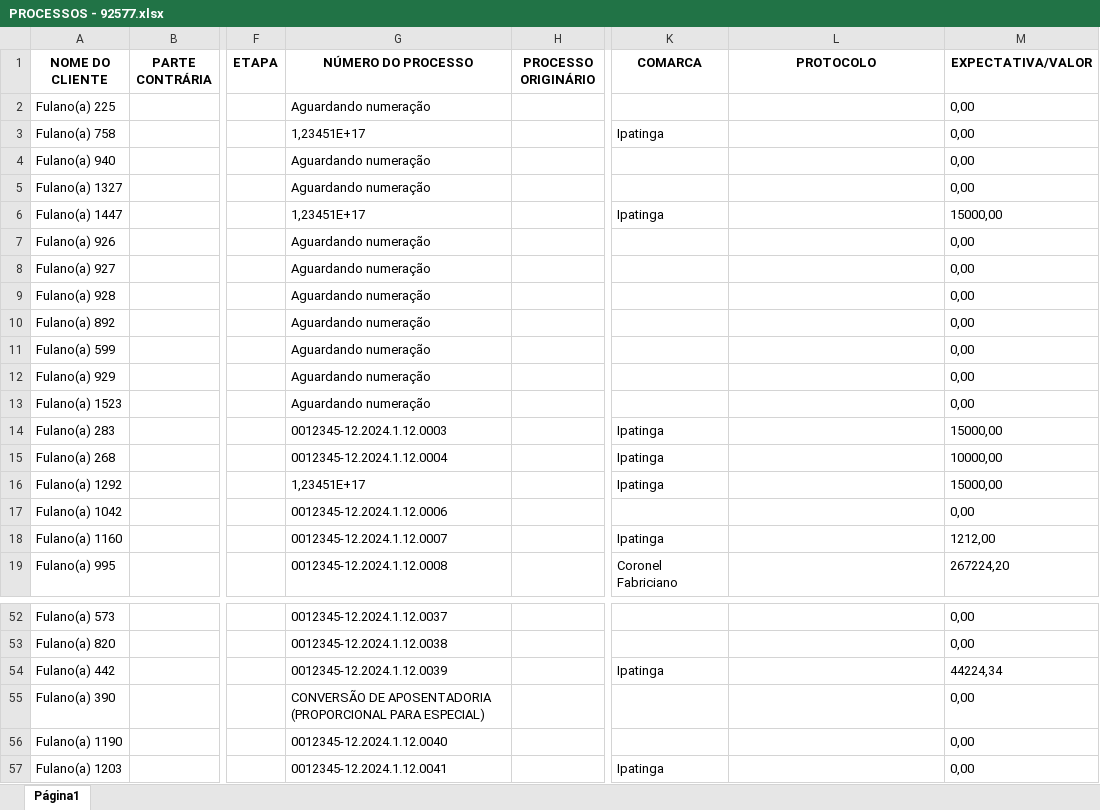
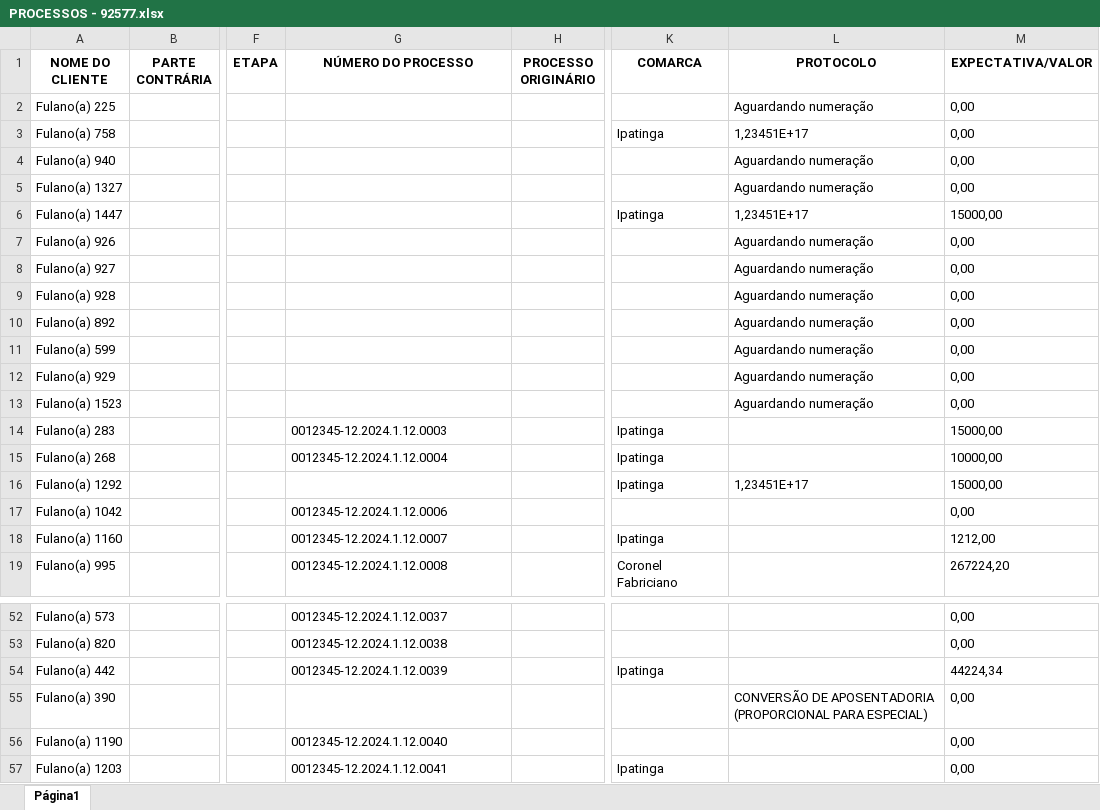
Before and after one commit to MarkFantini/ADVBOX-Teste, an Excel workbook: PROCESSOS - 92577.xlsx, sheet Página1, drawn as a sheet; only a part is shown, gaps mark what is left out; values as stored, in another font and other column widths than the file's, no borders; the diff covers the shown part only; the diff names each change by its address in the sheet, - before the commit and + after, or states it on an @@ line.

Commit message:
Preenchimento da coluna PROTOCOLO e processamento da coluna NÚMERO DO PROCESSO

```diff
--- a/PROCESSOS - 92577.xlsx (sheet Página1)
+++ b/PROCESSOS - 92577.xlsx (sheet Página1)
-G2 (NÚMERO DO PROCESSO): Aguardando numeração
+G2 (NÚMERO DO PROCESSO): (empty)
-L2 (PROTOCOLO): (empty)
+L2 (PROTOCOLO): Aguardando numeração
-G3 (NÚMERO DO PROCESSO): 1,23451E+17
+G3 (NÚMERO DO PROCESSO): (empty)
-L3 (PROTOCOLO): (empty)
+L3 (PROTOCOLO): 1,23451E+17
-G4:G5 (NÚMERO DO PROCESSO): Aguardando numeração
+G4:G5 (NÚMERO DO PROCESSO): (empty)
-L4:L5 (PROTOCOLO): (empty)
+L4:L5 (PROTOCOLO): Aguardando numeração
-G6 (NÚMERO DO PROCESSO): 1,23451E+17
+G6 (NÚMERO DO PROCESSO): (empty)
-L6 (PROTOCOLO): (empty)
+L6 (PROTOCOLO): 1,23451E+17
-G7:G13 (NÚMERO DO PROCESSO): Aguardando numeração
+G7:G13 (NÚMERO DO PROCESSO): (empty)
-L7:L13 (PROTOCOLO): (empty)
+L7:L13 (PROTOCOLO): Aguardando numeração
-G16 (NÚMERO DO PROCESSO): 1,23451E+17
+G16 (NÚMERO DO PROCESSO): (empty)
-L16 (PROTOCOLO): (empty)
+L16 (PROTOCOLO): 1,23451E+17
-G55 (NÚMERO DO PROCESSO): CONVERSÃO DE APOSENTADORIA (PROPORCIONAL PARA ESPECIAL)
+G55 (NÚMERO DO PROCESSO): (empty)
-L55 (PROTOCOLO): (empty)
+L55 (PROTOCOLO): CONVERSÃO DE APOSENTADORIA (PROPORCIONAL PARA ESPECIAL)
```
Also changed, not shown: 34 edited cells elsewhere in this sheet, CLIENTES - 92577.xlsx, 1 other file.
